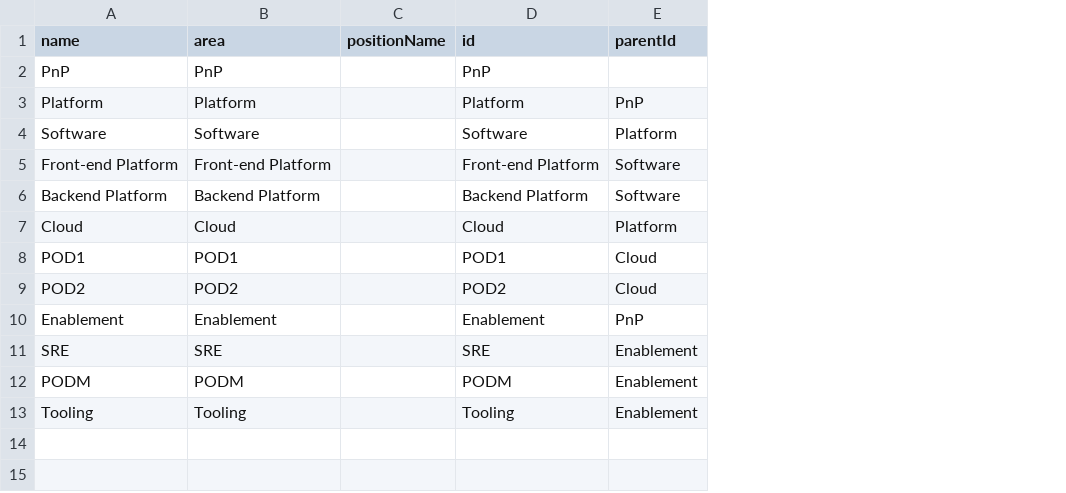
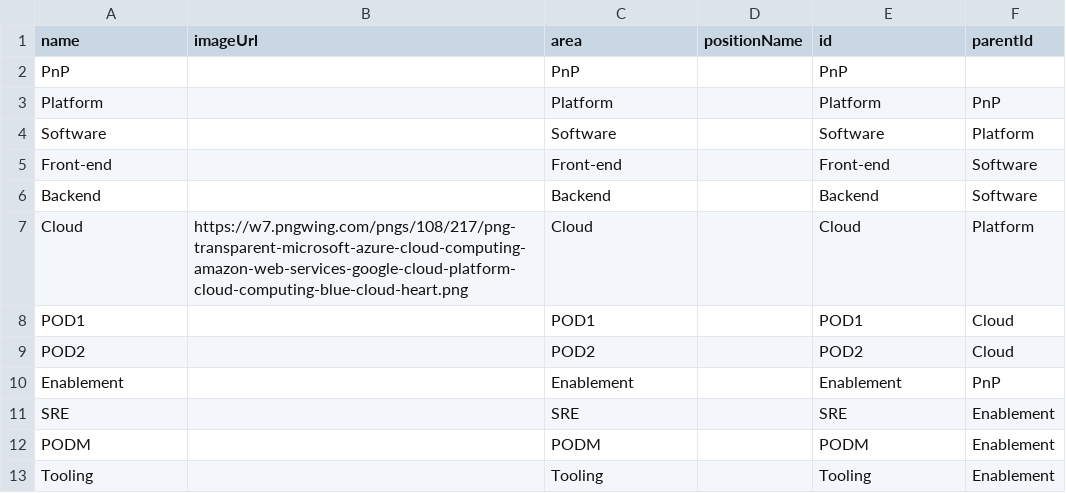
Before and after one commit to lleiguo/gscript, a CSV file: planning/extreme_team.csv, drawn as a sheet; removed rows and columns are numbered as before the commit, all else as after; the diff names each change by its address in the sheet, - before the commit and + after, or states it on an @@ line.

Commit message:
add org only chart

```diff
--- a/planning/extreme_team.csv
+++ b/planning/extreme_team.csv
+column B (imageUrl), row 7: https://w7.pngwing.com/pngs/108/217/png-transparent-microsoft-azure-cloud-computing-amazon-web-services-google-cloud-platform-cloud-computing-blue-cloud-heart.png
-row 5: Front-end Platform | Front-end Platform |  | Front-end Platform | Software
-row 6: Backend Platform | Backend Platform |  | Backend Platform | Software
+row 5: Front-end |  | Front-end |  | Front-end | Software
+row 6: Backend |  | Backend |  | Backend | Software
```
